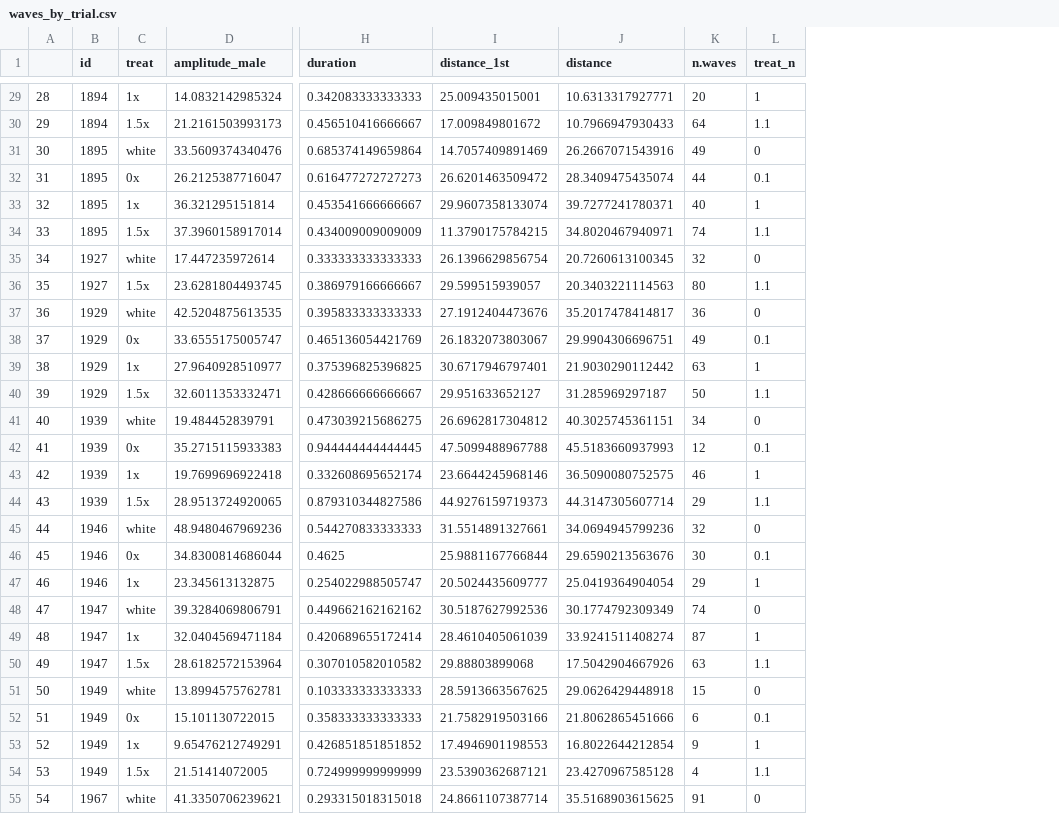
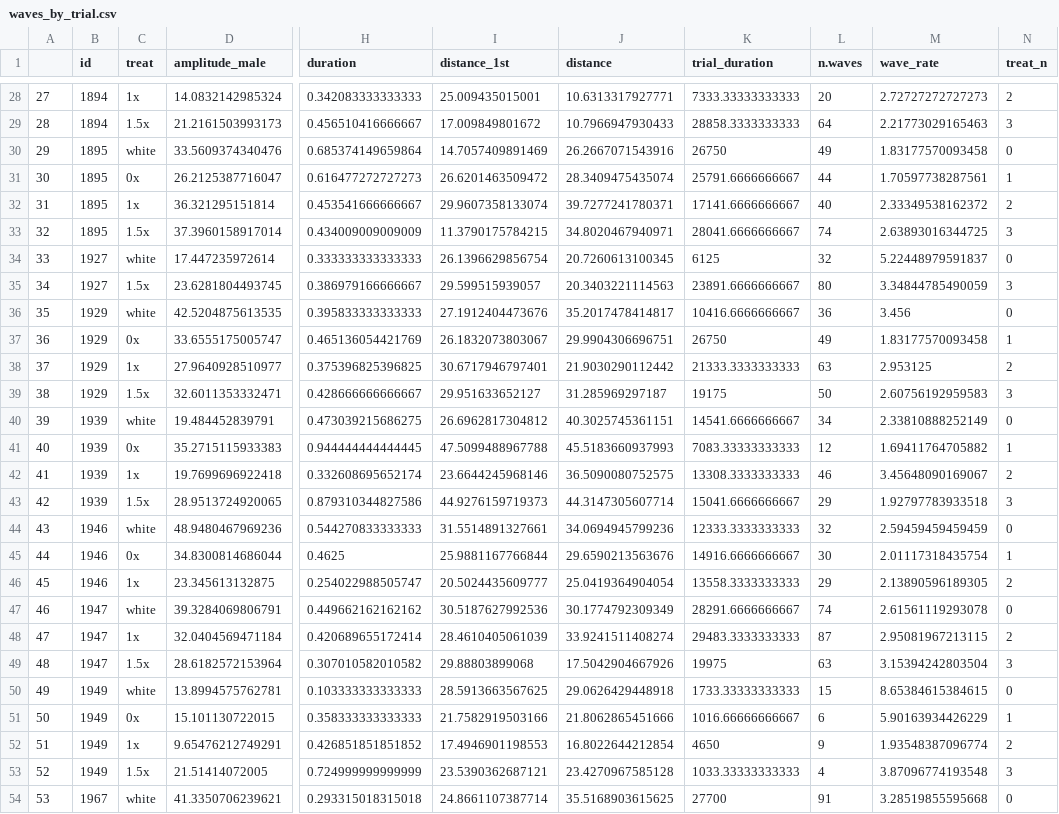
Before and after one commit to arachnarchy/arena, a CSV file: waves_by_trial.csv, drawn as a sheet; only a part is shown, gaps mark what is left out; addresses are those after the commit; the diff covers the shown part only; the diff names each change by its address in the sheet, - before the commit and + after, or states it on an @@ line.

Commit message:
Added a) summary stats for up- and downstrokes b) model and plots for behavior when waving at different distances.

```diff
--- a/waves_by_trial.csv
+++ b/waves_by_trial.csv
+column K (trial_duration), rows 28-54: 7333.33333333333 | 28858.3333333333 | 26750 | 25791.6666666667 | 17141.6666666667 | 28041.6666666667 | 6125 | 23891.6666666667 | 10416.6666666667 | 26750 | 21333.3333333333 | 19175 | 14541.6666666667 | 7083.33333333333 | 13308.3333333333 | 15041.6666666667 | 12333.3333333333 | 14916.6666666667 | 13558.3333333333 | 28291.6666666667 | 29483.3333333333 | 19975 | 1733.33333333333 | 1016.66666666667 | 4650 | 1033.33333333333 | 27700
+column M (wave_rate), rows 28-54: 2.72727272727273 | 2.21773029165463 | 1.83177570093458 | 1.70597738287561 | 2.33349538162372 | 2.63893016344725 | 5.22448979591837 | 3.34844785490059 | 3.456 | 1.83177570093458 | 2.953125 | 2.60756192959583 | 2.33810888252149 | 1.69411764705882 | 3.45648090169067 | 1.92797783933518 | 2.59459459459459 | 2.01117318435754 | 2.13890596189305 | 2.61561119293078 | 2.95081967213115 | 3.15394242803504 | 8.65384615384615 | 5.90163934426229 | 1.93548387096774 | 3.87096774193548 | 3.28519855595668
@@ column A renumbered from row 7 down @@
-N28 (treat_n): 1
+N28 (treat_n): 2
-N29 (treat_n): 1.1
+N29 (treat_n): 3
-N31 (treat_n): 0.1
+N31 (treat_n): 1
-N32 (treat_n): 1
+N32 (treat_n): 2
-N33 (treat_n): 1.1
+N33 (treat_n): 3
-N35 (treat_n): 1.1
+N35 (treat_n): 3
-N37 (treat_n): 0.1
+N37 (treat_n): 1
-N38 (treat_n): 1
+N38 (treat_n): 2
-N39 (treat_n): 1.1
+N39 (treat_n): 3
-N41 (treat_n): 0.1
+N41 (treat_n): 1
-N42 (treat_n): 1
+N42 (treat_n): 2
-N43 (treat_n): 1.1
+N43 (treat_n): 3
-N45 (treat_n): 0.1
+N45 (treat_n): 1
-N46 (treat_n): 1
+N46 (treat_n): 2
-N48 (treat_n): 1
+N48 (treat_n): 2
-N49 (treat_n): 1.1
+N49 (treat_n): 3
-N51 (treat_n): 0.1
+N51 (treat_n): 1
-N52 (treat_n): 1
+N52 (treat_n): 2
-N53 (treat_n): 1.1
+N53 (treat_n): 3
```
Also changed, not shown: 1 removed row and 27 edited cells elsewhere in this file, 12 other files.
